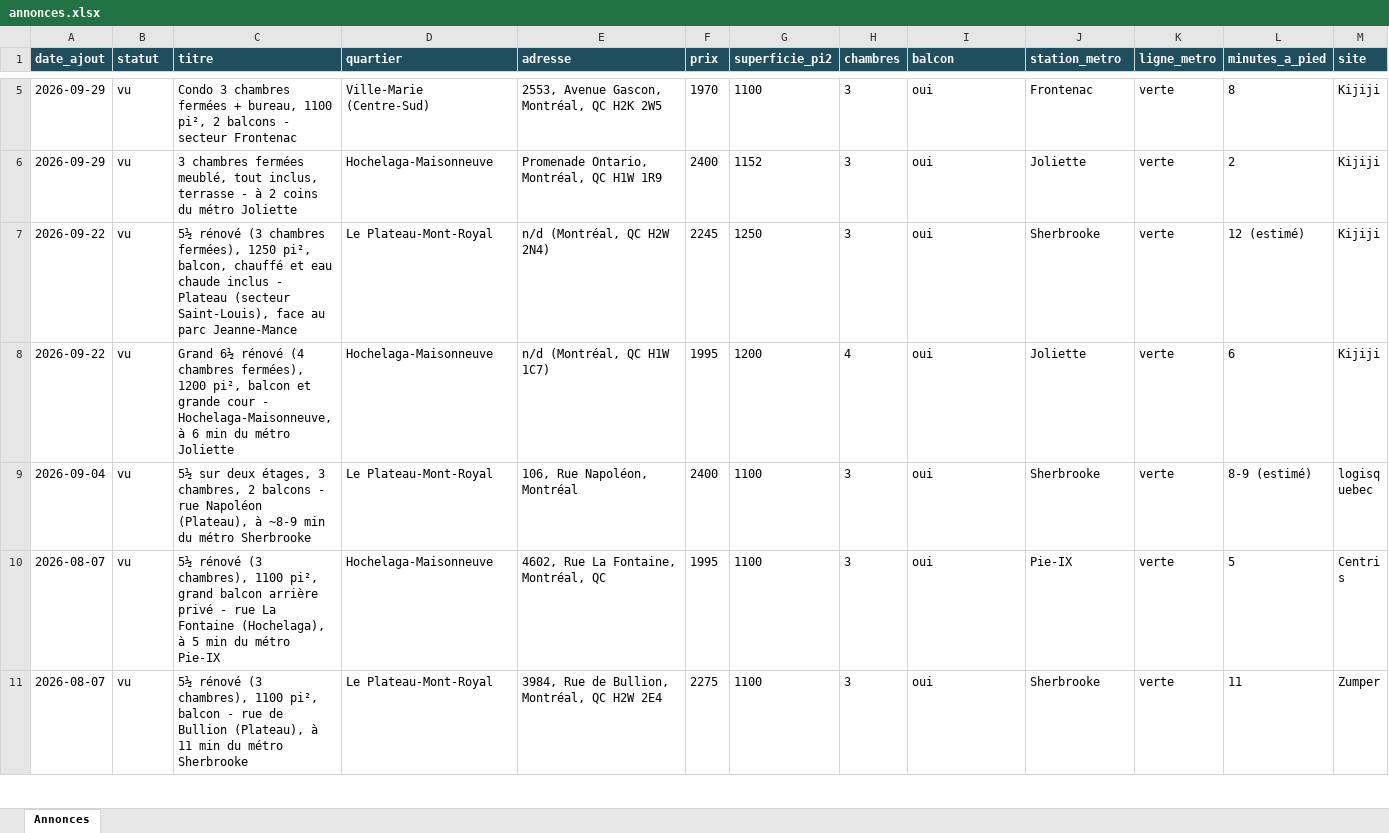
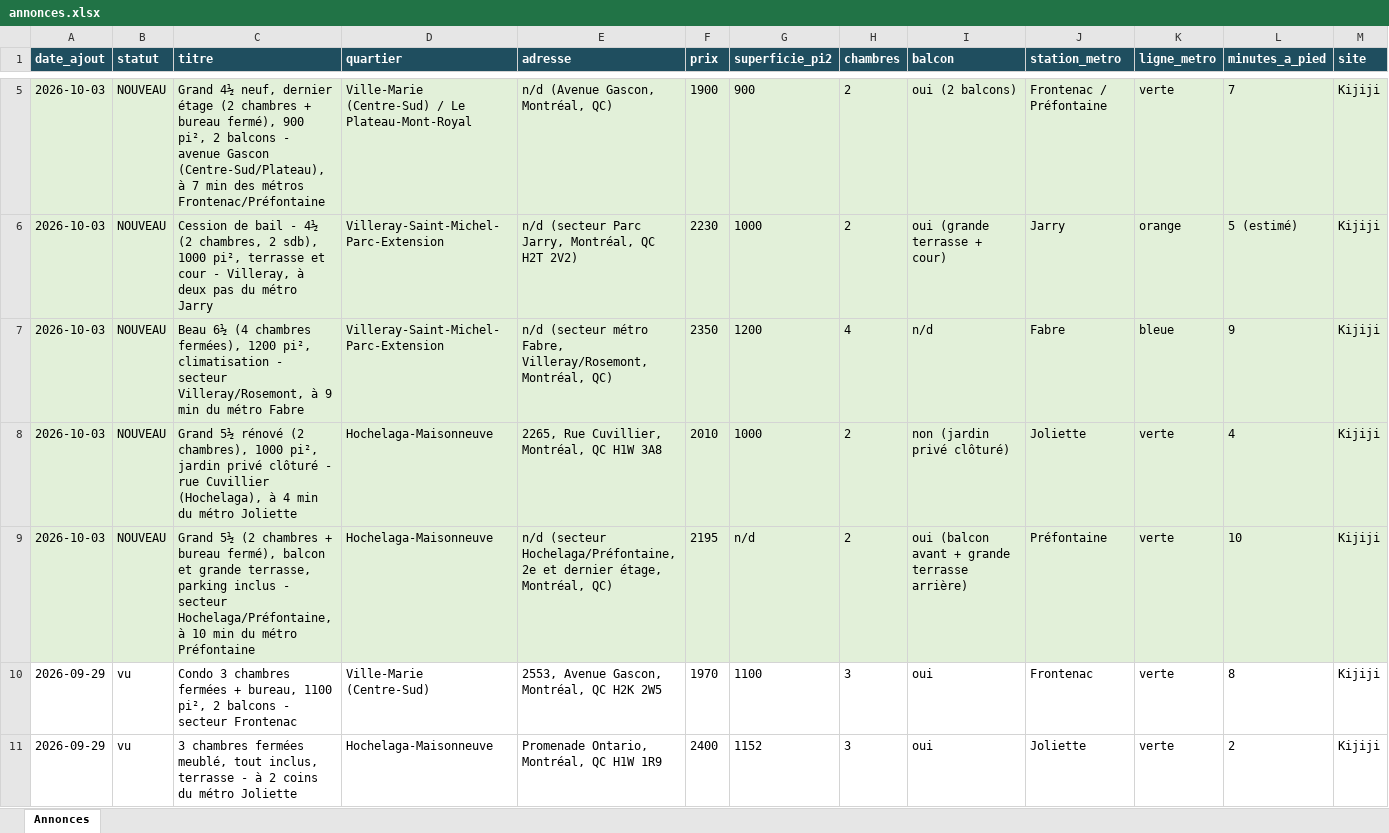
Before and after one commit to fclmnt/home-search, an Excel workbook: annonces.xlsx, sheet Annonces, drawn as a sheet; only a part is shown, gaps mark what is left out; the shorter side is filled out with more unchanged rows; values as stored, in another font and other column widths than the file's, no borders; rows hold the shown columns only; the diff covers the shown part only; the diff names each change by its address in the sheet, - before the commit and + after, or states it on an @@ line.

Commit message:
Mise à jour des annonces — 2026-10-03 08:16

```diff
--- a/annonces.xlsx (sheet Annonces)
+++ b/annonces.xlsx (sheet Annonces)
+row 5: 2026-10-03 | NOUVEAU | Grand 4½ neuf, dernier étage (2 chambres + bureau fermé), 900 pi², 2 balcons - avenue Gascon (Centre-Sud/Plateau), à 7 min des métros Frontenac/Préfontaine | Ville-Marie (Centre-Sud) / Le Plateau-Mont-Royal | n/d (Avenue Gascon, Montréal, QC) | 1900 | 900 | 2 | oui (2 balcons) | Frontenac / Préfontaine | verte | 7 | Kijiji
+row 6: 2026-10-03 | NOUVEAU | Cession de bail - 4½ (2 chambres, 2 sdb), 1000 pi², terrasse et cour - Villeray, à deux pas du métro Jarry | Villeray-Saint-Michel-Parc-Extension | n/d (secteur Parc Jarry, Montréal, QC H2T 2V2) | 2230 | 1000 | 2 | oui (grande terrasse + cour) | Jarry | orange | 5 (estimé) | Kijiji
+row 7: 2026-10-03 | NOUVEAU | Beau 6½ (4 chambres fermées), 1200 pi², climatisation - secteur Villeray/Rosemont, à 9 min du métro Fabre | Villeray-Saint-Michel-Parc-Extension | n/d (secteur métro Fabre, Villeray/Rosemont, Montréal, QC) | 2350 | 1200 | 4 | n/d | Fabre | bleue | 9 | Kijiji
+row 8: 2026-10-03 | NOUVEAU | Grand 5½ rénové (2 chambres), 1000 pi², jardin privé clôturé - rue Cuvillier (Hochelaga), à 4 min du métro Joliette | Hochelaga-Maisonneuve | 2265, Rue Cuvillier, Montréal, QC H1W 3A8 | 2010 | 1000 | 2 | non (jardin privé clôturé) | Joliette | verte | 4 | Kijiji
+row 9: 2026-10-03 | NOUVEAU | Grand 5½ (2 chambres + bureau fermé), balcon et grande terrasse, parking inclus - secteur Hochelaga/Préfontaine, à 10 min du métro Préfontaine | Hochelaga-Maisonneuve | n/d (secteur Hochelaga/Préfontaine, 2e et dernier étage, Montréal, QC) | 2195 | n/d | 2 | oui (balcon avant + grande terrasse arrière) | Préfontaine | verte | 10 | Kijiji
```
Also changed, not shown: 5 added rows, 3 removed rows and 8 edited cells elsewhere in this sheet, 3 other files.
